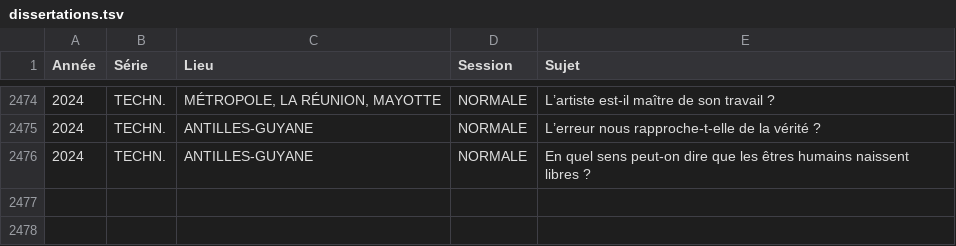
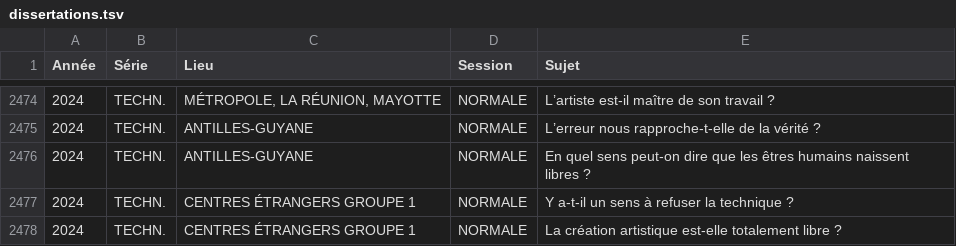
Before and after one commit to eyssette/sujets-philosophie-bac, a TSV file: data/dissertations.tsv, drawn as a sheet; only a part is shown, gaps mark what is left out.

Commit message:
sujets: 2024	TECHN.	CENTRES ÉTRANGERS GROUPE 1	NORMALE

```diff
--- a/data/dissertations.tsv
+++ b/data/dissertations.tsv
@@ -2476 +2476,3 @@ Année	Série	Lieu	Session	Sujet
 2024	TECHN.	ANTILLES-GUYANE	NORMALE	En quel sens peut-on dire que les êtres humains naissent libres ?
+2024	TECHN.	CENTRES ÉTRANGERS GROUPE 1	NORMALE	Y a-t-il un sens à refuser la technique ?
+2024	TECHN.	CENTRES ÉTRANGERS GROUPE 1	NORMALE	La création artistique est-elle totalement libre ?
```
Also changed, not shown: 1 other file.
